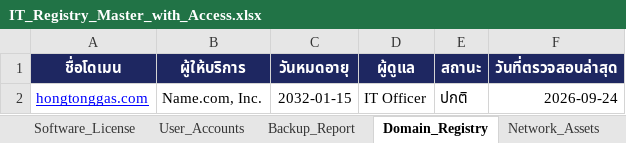
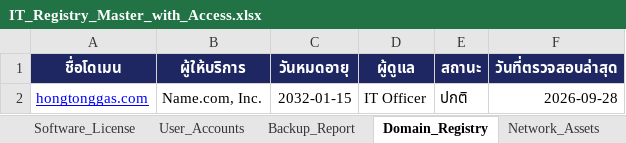
Before and after one commit to IT-htg/Executive, an Excel workbook: IT_Registry_Master_with_Access.xlsx, sheet Domain_Registry, drawn as a sheet; values as stored, in another font and other column widths than the file's, no borders; charts and pictures not drawn; the diff names each change by its address in the sheet, - before the commit and + after, or states it on an @@ line.

```diff
--- a/IT_Registry_Master_with_Access.xlsx (sheet Domain_Registry)
+++ b/IT_Registry_Master_with_Access.xlsx (sheet Domain_Registry)
-F2 (วันที่ตรวจสอบล่าสุด): 2026-09-24
+F2 (วันที่ตรวจสอบล่าสุด): 2026-09-28
```
Also changed, not shown: sheet DATA_Management, sheet Change_Log.
